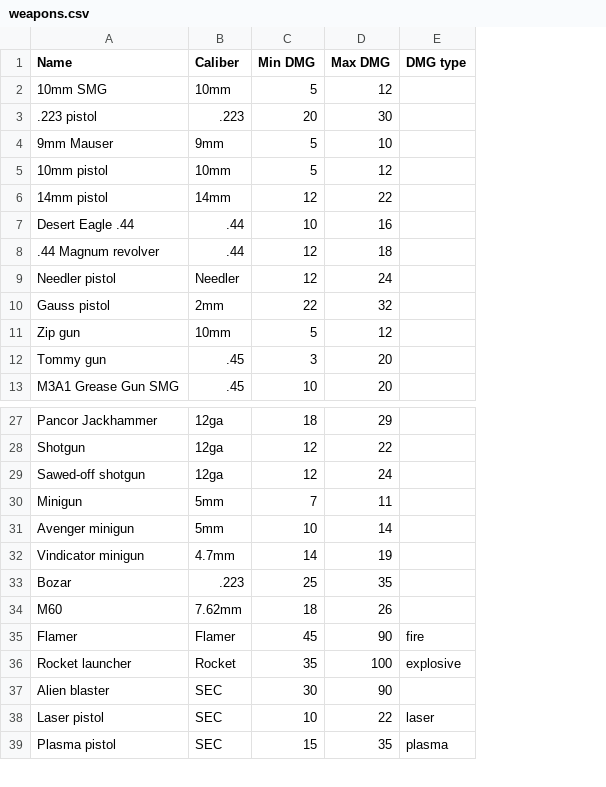
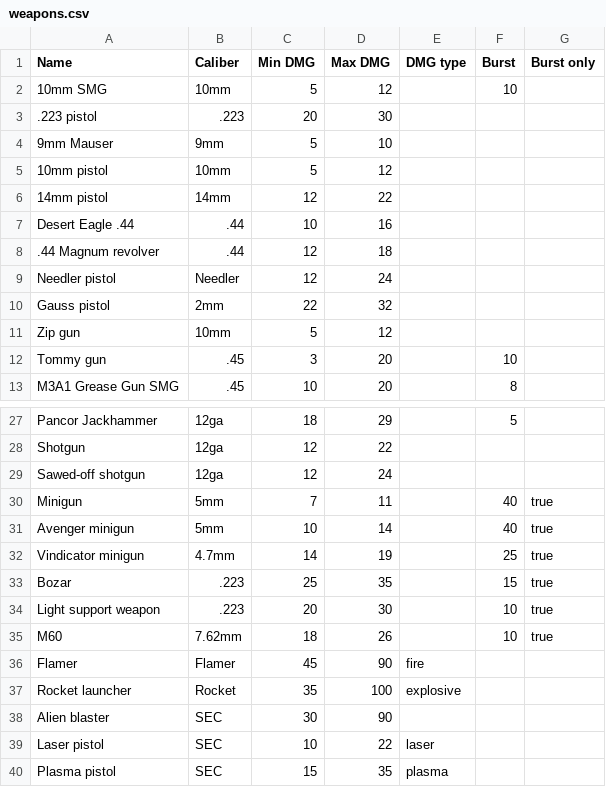
Before and after one commit to BGforgeNet/fodc, a CSV file: data/mods/vanilla/weapons.csv, drawn as a sheet; only a part is shown, gaps mark what is left out; the diff names each change by its address in the sheet, - before the commit and + after, or states it on an @@ line.

Commit message:
add burst support

```diff
--- a/data/mods/vanilla/weapons.csv
+++ b/data/mods/vanilla/weapons.csv
+column F (Burst), rows 2-13: 10 |  |  |  |  |  |  |  |  |  | 10 | 8; rows 27-33: 5 |  |  | 40 | 40 | 25 | 15; row 35: 10
+column G (Burst only), rows 30-33: all true; row 35: true
+row 34: Light support weapon | .223 | 20 | 30 |  | 10 | true
```
Also changed, not shown: 5 other files.
